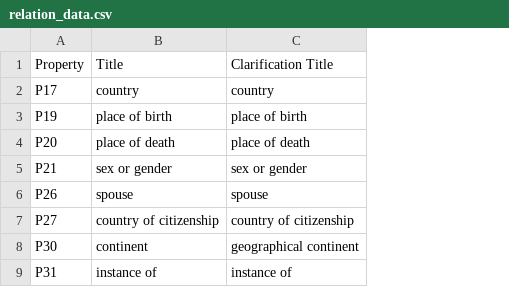
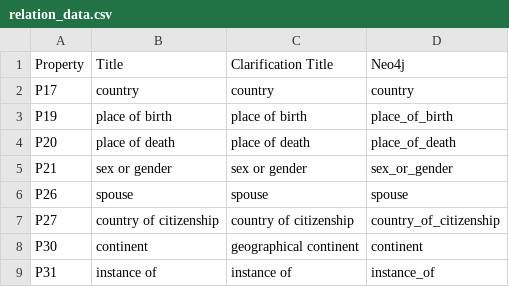
Before and after one commit to HalcyonSolutions/MultiHopDatasetConstruction, a CSV file: triplet_creations/data/relation_data.csv, drawn as a sheet; only a part is shown; the diff names each change by its address in the sheet, - before the commit and + after, or states it on an @@ line.

Commit message:
Update relation_data.csv

```diff
--- a/triplet_creations/data/relation_data.csv
+++ b/triplet_creations/data/relation_data.csv
+column D (Neo4j), rows 2-9: country | place_of_birth | place_of_death | sex_or_gender | spouse | country_of_citizenship | continent | instance_of
```
